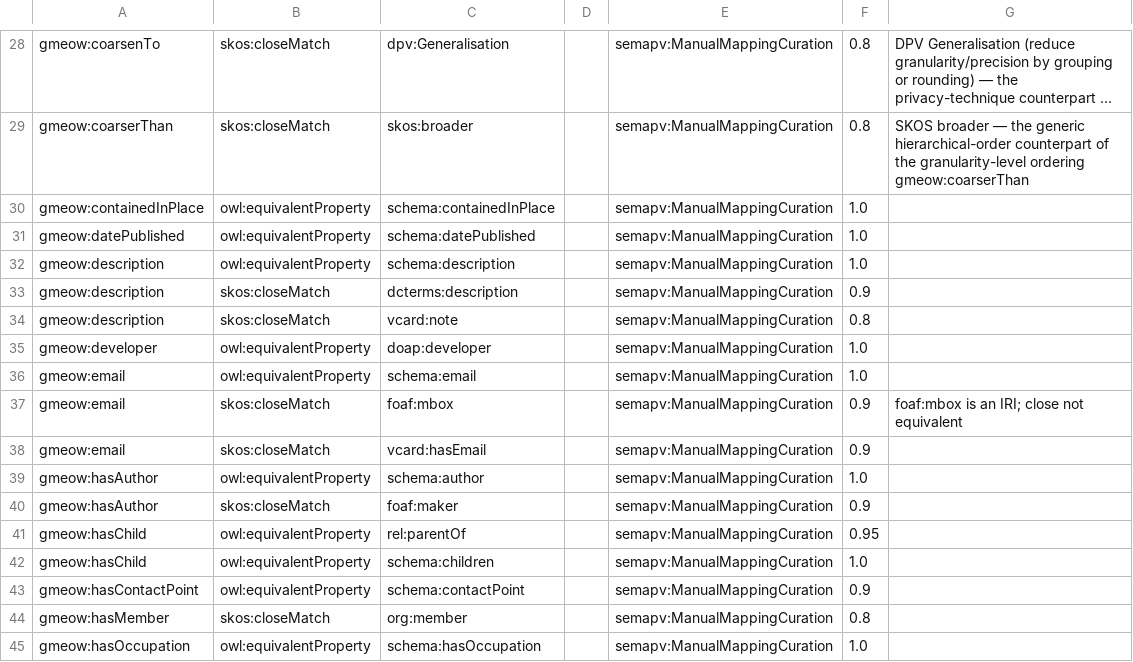
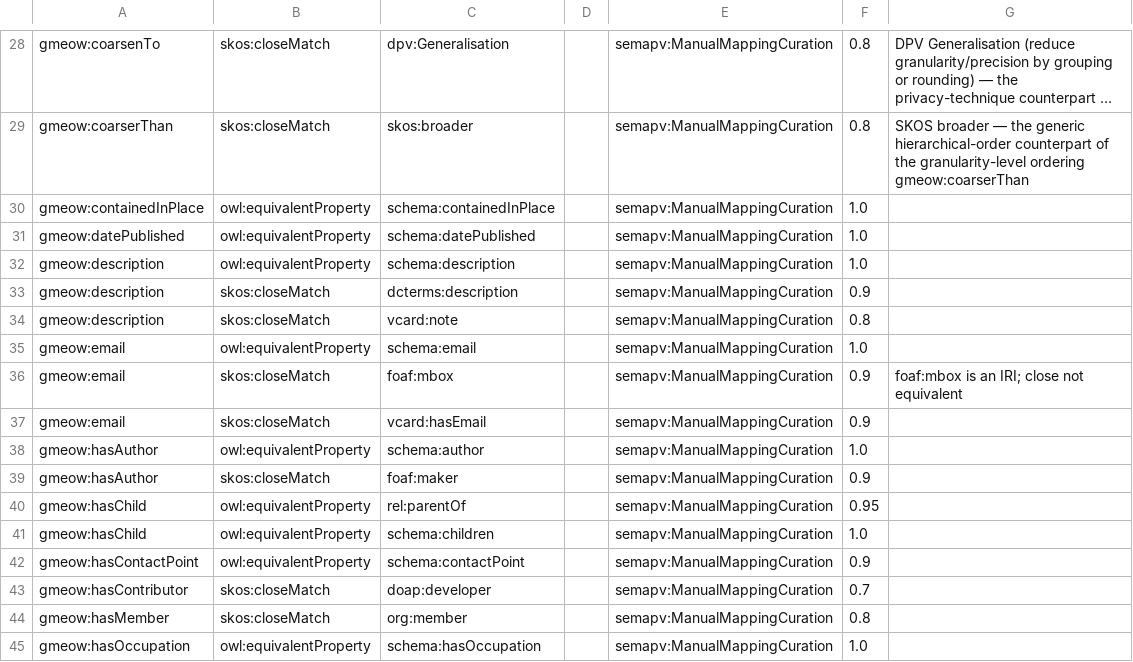
Before and after one commit to Blackcat-Informatics/gmeow-ontology, a TSV file: mappings/gmeow-properties.sssom.tsv, drawn as a sheet; only a part is shown, gaps mark what is left out; long unchanged cells end in …; removed rows and columns are numbered as before the commit, all else as after; the diff names each change by its address in the sheet, - before the commit and + after, or states it on an @@ line.

```diff
--- a/mappings/gmeow-properties.sssom.tsv
+++ b/mappings/gmeow-properties.sssom.tsv
-row 35: gmeow:developer | owl:equivalentProperty | doap:developer |  | semapv:ManualMappingCuration | 1.0
+row 43: gmeow:hasContributor | skos:closeMatch | doap:developer |  | semapv:ManualMappingCuration | 0.7
```
Also changed, not shown: mappings/gmeow-classes.sssom.tsv, mappings/gmeow-wikidata.sssom.tsv, 28 other files.
